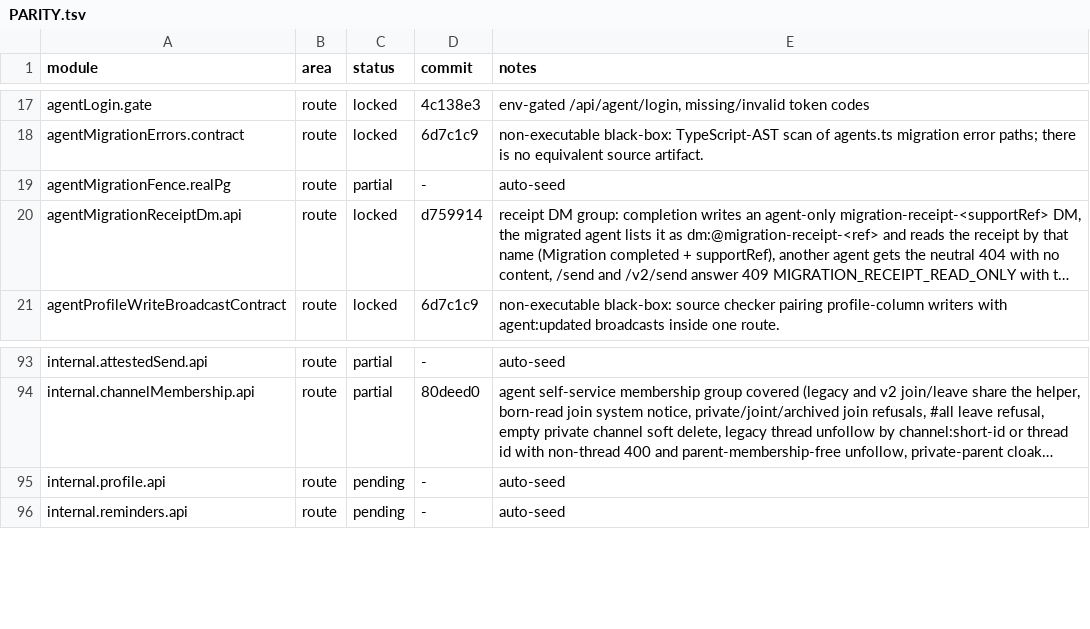
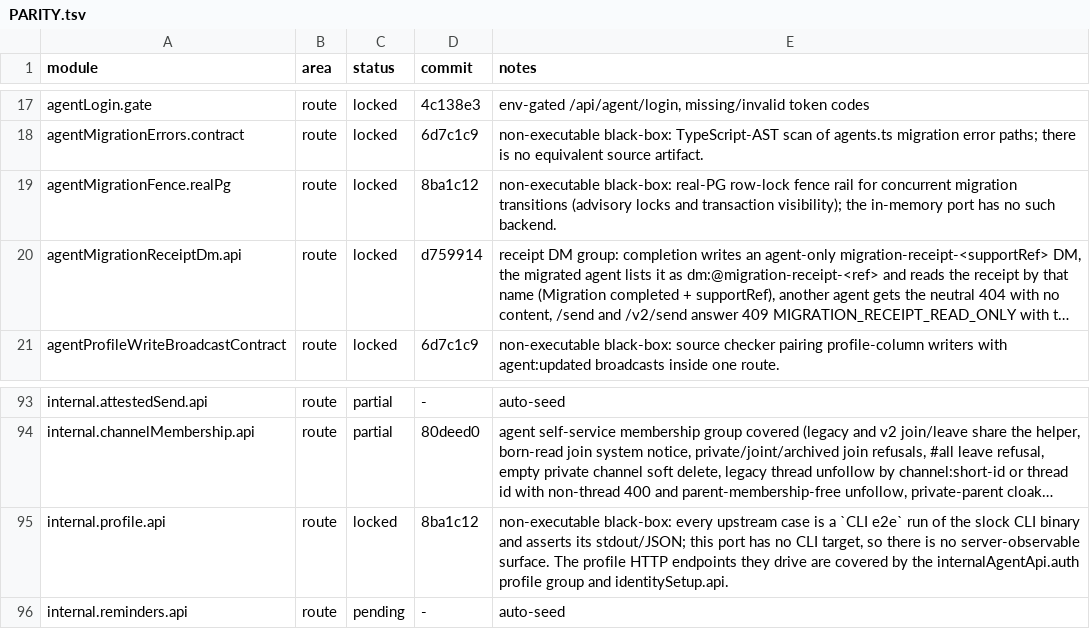
Before and after one commit to kevinzhow/raft-server-swift, a TSV file: docs/PARITY.tsv, drawn as a sheet; only a part is shown, gaps mark what is left out; long unchanged cells end in …; the diff names each change by its address in the sheet, - before the commit and + after, or states it on an @@ line.

Commit message:
Credit the CLI-e2e profile and real-PG migration fence modules.

```diff
--- a/docs/PARITY.tsv
+++ b/docs/PARITY.tsv
-C19 (status): partial
+C19 (status): locked
-D19 (commit): -
+D19 (commit): 8ba1c12
-E19 (notes): auto-seed
+E19 (notes): non-executable black-box: real-PG row-lock fence rail for concurrent migration transitions (advisory locks and transaction visibility); the in-memory port has no such backend.
-C95 (status): pending
+C95 (status): locked
-D95 (commit): -
+D95 (commit): 8ba1c12
-E95 (notes): auto-seed
+E95 (notes): non-executable black-box: every upstream case is a `CLI e2e` run of the slock CLI binary and asserts its stdout/JSON; this port has no CLI target, so there is no server-observable surface. The profile HTTP endpoints they drive are covered by the internalAgentApi.auth profile group and identitySetup.api.
```
